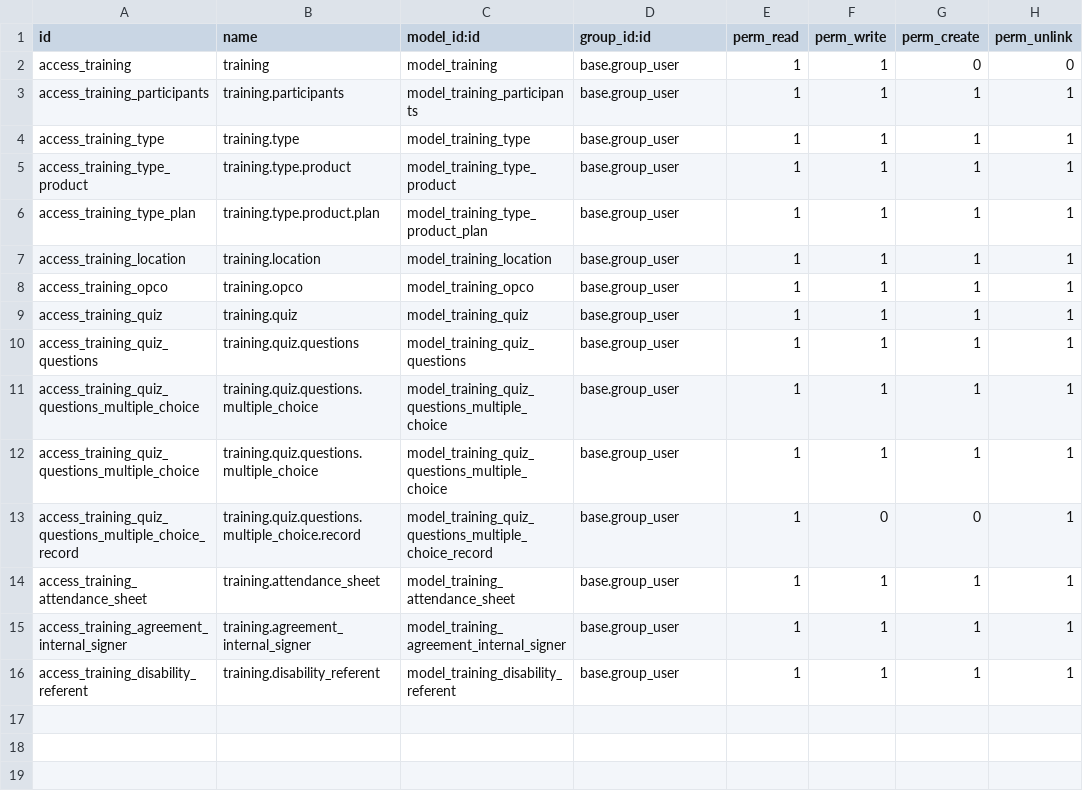
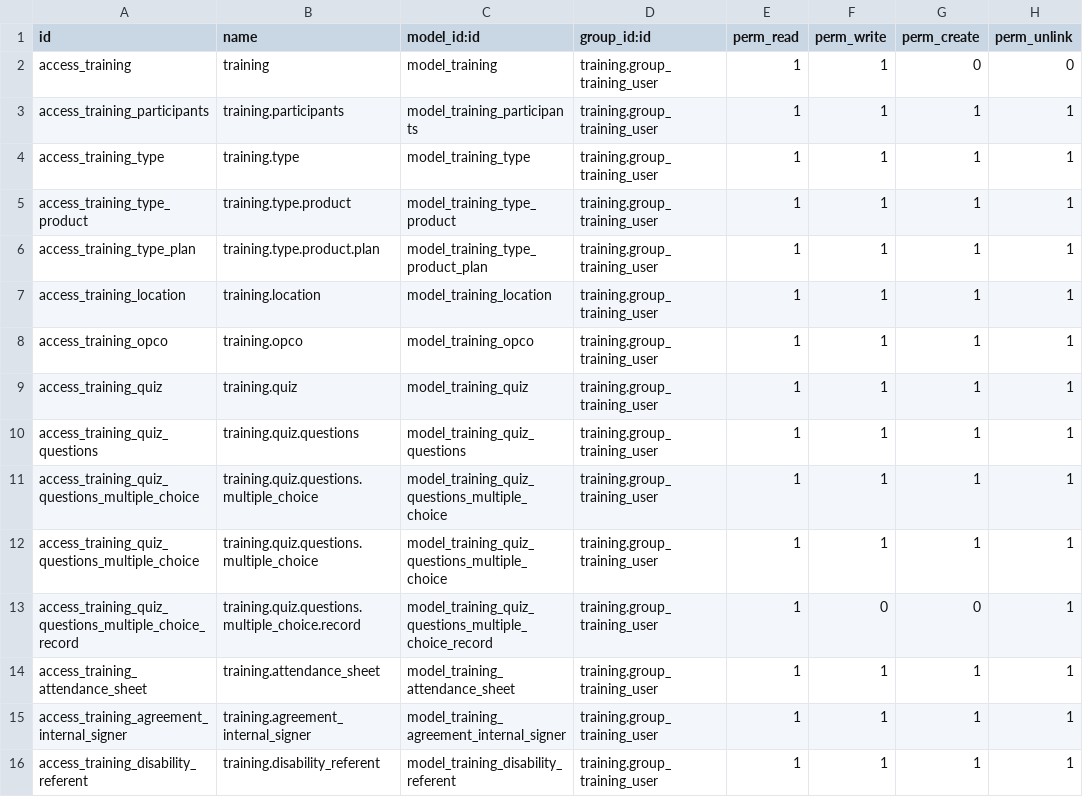
Before and after one commit to SINERGIS971/SINERGIS-INFORMATIQUE, a CSV file: training/security/ir.model.access.csv, drawn as a sheet.

```diff
--- a/training/security/ir.model.access.csv
+++ b/training/security/ir.model.access.csv
@@ -1,16 +1,16 @@
 id,name,model_id:id,group_id:id,perm_read,perm_write,perm_create,perm_unlink
-access_training,training,model_training,base.group_user,1,1,0,0
-access_training_participants,training.participants,model_training_participants,base.group_user,1,1,1,1
-access_training_type,training.type,model_training_type,base.group_user,1,1,1,1
-access_training_type_product,training.type.product,model_training_type_product,base.group_user,1,1,1,1
-access_training_type_plan,training.type.product.plan,model_training_type_product_plan,base.group_user,1,1,1,1
-access_training_location,training.location,model_training_location,base.group_user,1,1,1,1
-access_training_opco,training.opco,model_training_opco,base.group_user,1,1,1,1
-access_training_quiz,training.quiz,model_training_quiz,base.group_user,1,1,1,1
-access_training_quiz_questions,training.quiz.questions,model_training_quiz_questions,base.group_user,1,1,1,1
-access_training_quiz_questions_multiple_choice,training.quiz.questions.multiple_choice,model_training_quiz_questions_multiple_choice,base.group_user,1,1,1,1
-access_training_quiz_questions_multiple_choice,training.quiz.questions.multiple_choice,model_training_quiz_questions_multiple_choice,base.group_user,1,1,1,1
-access_training_quiz_questions_multiple_choice_record,training.quiz.questions.multiple_choice.record,model_training_quiz_questions_multiple_choice_record,base.group_user,1,0,0,1
-access_training_attendance_sheet,training.attendance_sheet,model_training_attendance_sheet,base.group_user,1,1,1,1
-access_training_agreement_internal_signer,training.agreement_internal_signer,model_training_agreement_internal_signer,base.group_user,1,1,1,1
-access_training_disability_referent,training.disability_referent,model_training_disability_referent,base.group_user,1,1,1,1
+access_training,training,model_training,training.group_training_user,1,1,0,0
+access_training_participants,training.participants,model_training_participants,training.group_training_user,1,1,1,1
+access_training_type,training.type,model_training_type,training.group_training_user,1,1,1,1
+access_training_type_product,training.type.product,model_training_type_product,training.group_training_user,1,1,1,1
+access_training_type_plan,training.type.product.plan,model_training_type_product_plan,training.group_training_user,1,1,1,1
+access_training_location,training.location,model_training_location,training.group_training_user,1,1,1,1
+access_training_opco,training.opco,model_training_opco,training.group_training_user,1,1,1,1
+access_training_quiz,training.quiz,model_training_quiz,training.group_training_user,1,1,1,1
+access_training_quiz_questions,training.quiz.questions,model_training_quiz_questions,training.group_training_user,1,1,1,1
+access_training_quiz_questions_multiple_choice,training.quiz.questions.multiple_choice,model_training_quiz_questions_multiple_choice,training.group_training_user,1,1,1,1
+access_training_quiz_questions_multiple_choice,training.quiz.questions.multiple_choice,model_training_quiz_questions_multiple_choice,training.group_training_user,1,1,1,1
+access_training_quiz_questions_multiple_choice_record,training.quiz.questions.multiple_choice.record,model_training_quiz_questions_multiple_choice_record,training.group_training_user,1,0,0,1
+access_training_attendance_sheet,training.attendance_sheet,model_training_attendance_sheet,training.group_training_user,1,1,1,1
+access_training_agreement_internal_signer,training.agreement_internal_signer,model_training_agreement_internal_signer,training.group_training_user,1,1,1,1
+access_training_disability_referent,training.disability_referent,model_training_disability_referent,training.group_training_user,1,1,1,1
```
Also changed, not shown: 2 other files.
